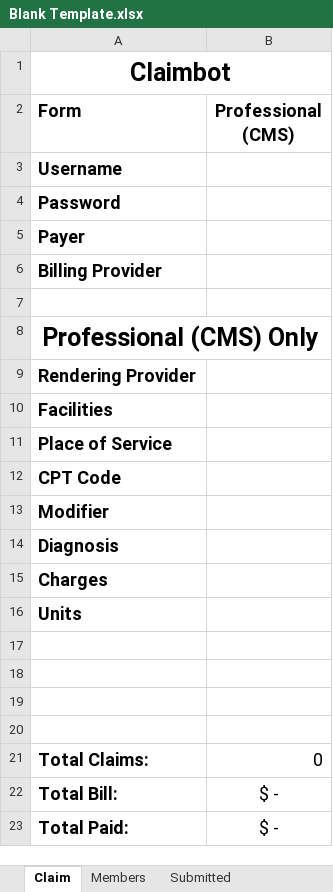
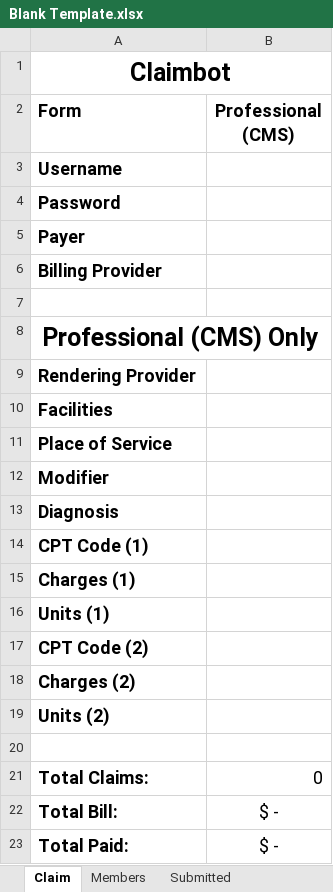
Before and after one commit to johnnyj2608/ClaimBot, an Excel workbook: assets/Blank Template.xlsx, sheet Claim, drawn as a sheet; values as stored, in another font and other column widths than the file's, no borders; removed rows and columns are numbered as before the commit, all else as after; the diff names each change by its address in the sheet, - before the commit and + after, or states it on an @@ line.

```diff
--- a/assets/Blank Template.xlsx (sheet Claim)
+++ b/assets/Blank Template.xlsx (sheet Claim)
-row 12: CPT Code
-A14 (Form): Charges
+A14 (Form): CPT Code (1)
-A15 (Form): Units
+A15 (Form): Charges (1)
-A16 (Form): (empty)
+A16 (Form): Units (1)
-A17 (Form): (empty)
+A17 (Form): CPT Code (2)
-A18 (Form): (empty)
+A18 (Form): Charges (2)
+row 19: Units (2)
```
Also changed, not shown: sheet Members, formulas that keep their value, assets/CMS Template.xlsx, assets/UB Template.xlsx, 3 other files.
